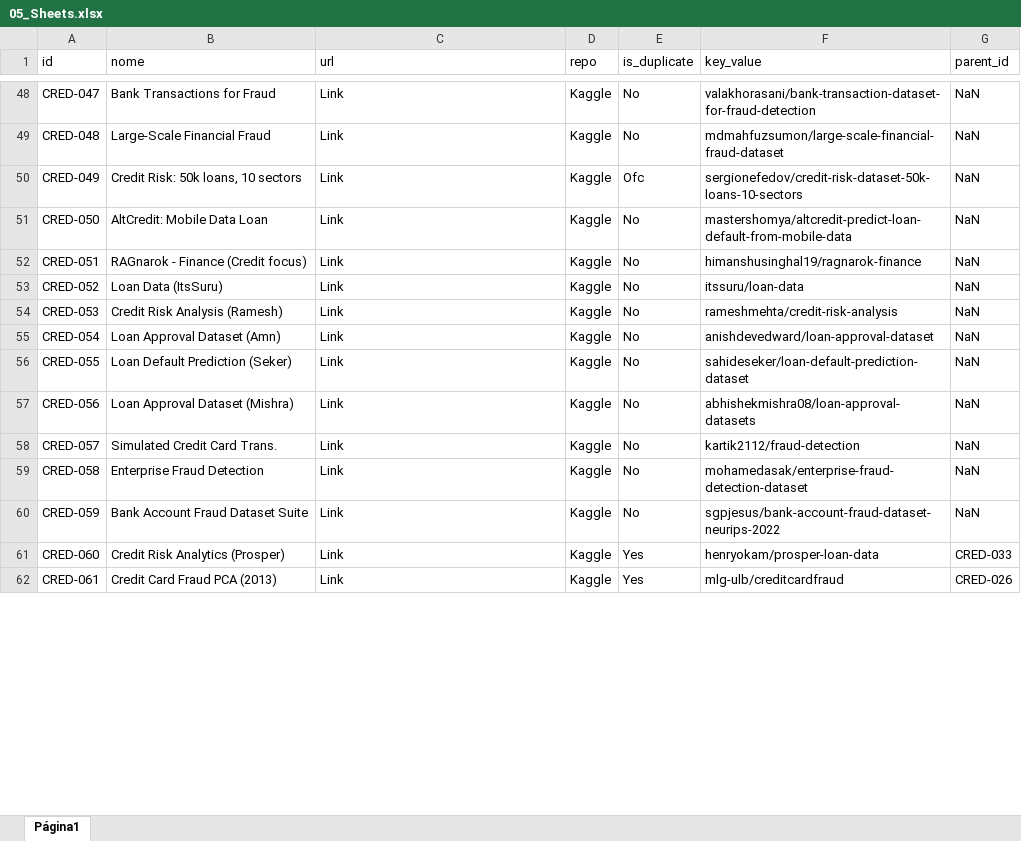
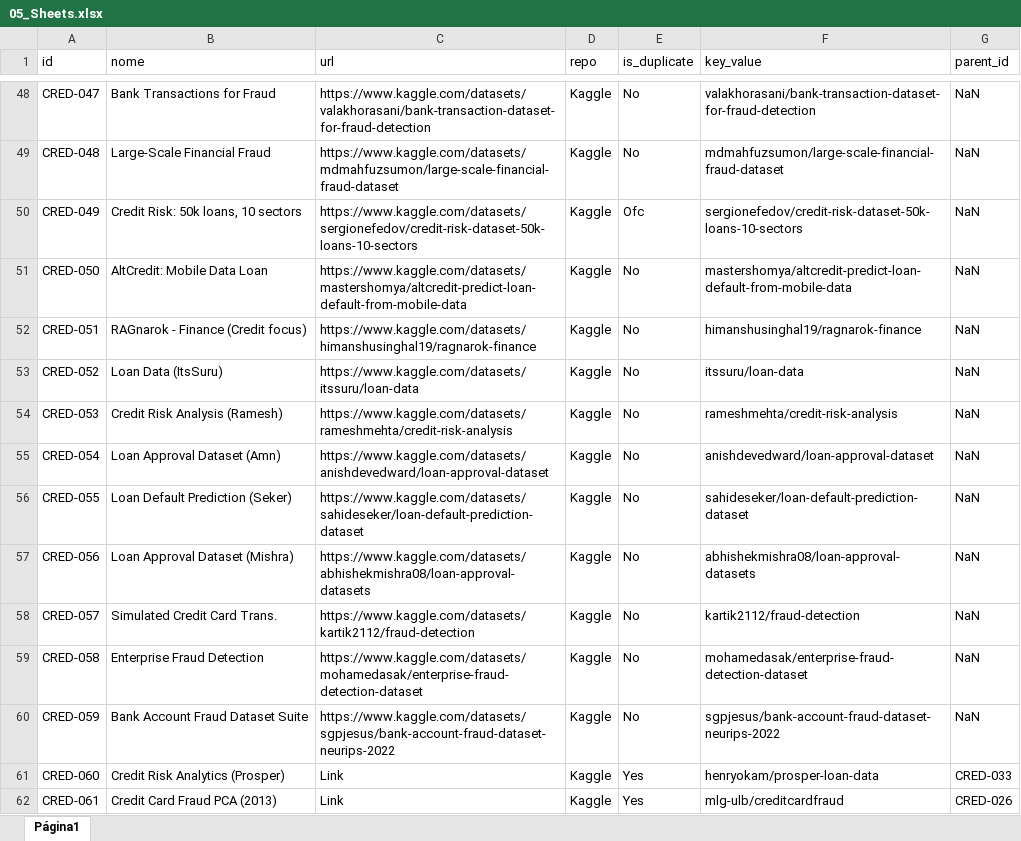
Before and after one commit to OfAndreS/Fairness, an Excel workbook: Data/05_Sheets.xlsx, sheet Página1, drawn as a sheet; only a part is shown, gaps mark what is left out; values as stored, in another font and other column widths than the file's, no cell formats; charts and pictures and conditional formats and table styles not drawn; the diff covers the shown part only; the diff names each change by its address in the sheet, - before the commit and + after, or states it on an @@ line.

```diff
--- a/Data/05_Sheets.xlsx (sheet Página1)
+++ b/Data/05_Sheets.xlsx (sheet Página1)
-C48 (url): Link
+C48 (url): https://www.kaggle.com/datasets/valakhorasani/bank-transaction-dataset-for-fraud-detection
-C49 (url): Link
+C49 (url): https://www.kaggle.com/datasets/mdmahfuzsumon/large-scale-financial-fraud-dataset
-C50 (url): Link
+C50 (url): https://www.kaggle.com/datasets/sergionefedov/credit-risk-dataset-50k-loans-10-sectors
-C51 (url): Link
+C51 (url): https://www.kaggle.com/datasets/mastershomya/altcredit-predict-loan-default-from-mobile-data
-C52 (url): Link
+C52 (url): https://www.kaggle.com/datasets/himanshusinghal19/ragnarok-finance
-C53 (url): Link
+C53 (url): https://www.kaggle.com/datasets/itssuru/loan-data
-C54 (url): Link
+C54 (url): https://www.kaggle.com/datasets/rameshmehta/credit-risk-analysis
-C55 (url): Link
+C55 (url): https://www.kaggle.com/datasets/anishdevedward/loan-approval-dataset
-C56 (url): Link
+C56 (url): https://www.kaggle.com/datasets/sahideseker/loan-default-prediction-dataset
-C57 (url): Link
+C57 (url): https://www.kaggle.com/datasets/abhishekmishra08/loan-approval-datasets
-C58 (url): Link
+C58 (url): https://www.kaggle.com/datasets/kartik2112/fraud-detection
-C59 (url): Link
+C59 (url): https://www.kaggle.com/datasets/mohamedasak/enterprise-fraud-detection-dataset
-C60 (url): Link
+C60 (url): https://www.kaggle.com/datasets/sgpjesus/bank-account-fraud-dataset-neurips-2022
```
Also changed, not shown: 11 added rows and 43 edited cells elsewhere in this sheet, cell formats, Data/06_Datasets_Metadata_Final.xlsx, 5 other files.
